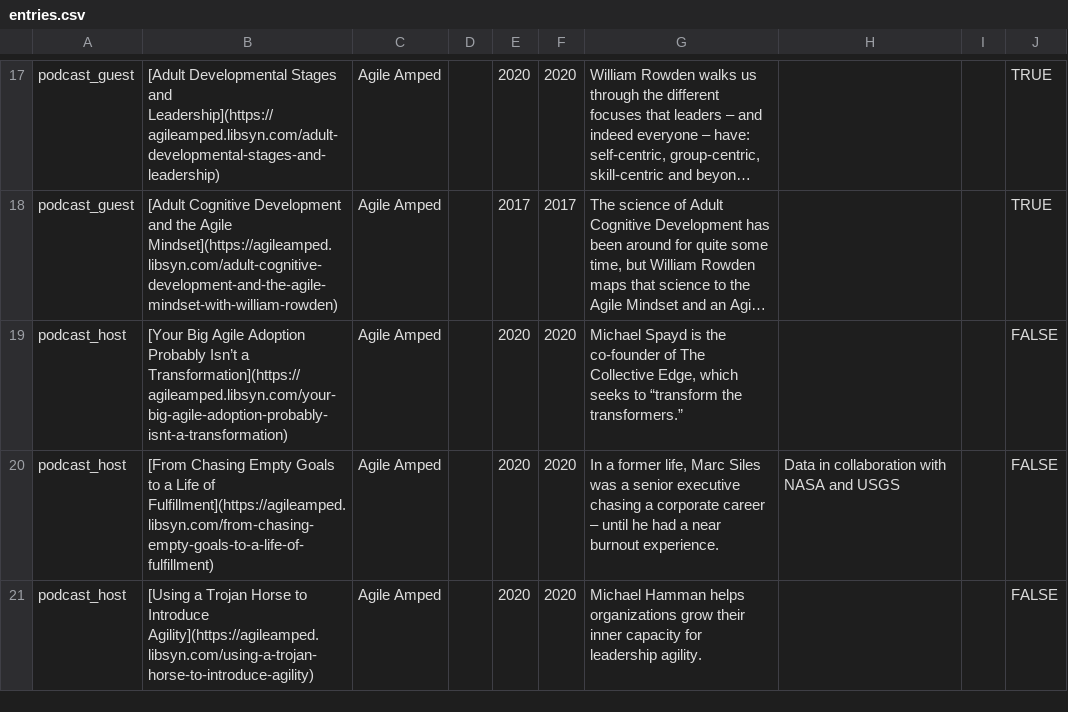
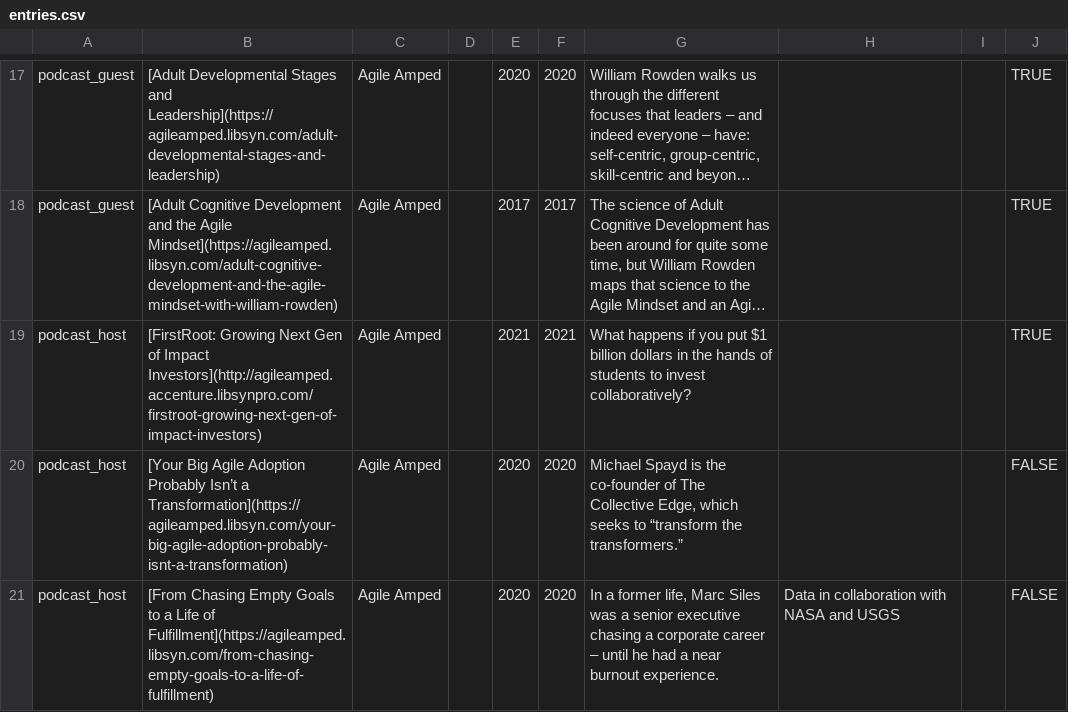
Before and after one commit to rowdenw/rowdenw.github.io, a CSV file: _data/entries.csv, drawn as a sheet; only a part is shown, gaps mark what is left out; the shorter side is filled out with more unchanged rows; long unchanged cells end in …; the diff names each change by its address in the sheet, - before the commit and + after, or states it on an @@ line.

Commit message:
Add most recent podcast to data.

```diff
--- a/_data/entries.csv
+++ b/_data/entries.csv
+row 19: podcast_host | [FirstRoot: Growing Next Gen of Impact Investors](http://agileamped.accenture.libsynpro.com/firstroot-growing-next-gen-of-impact-investors) | Agile Amped |  | 2021 | 2021 | What happens if you put $1 billion dollars in the hands of students to invest collaboratively? |  |  | TRUE
```
